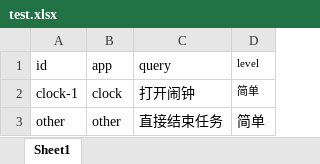
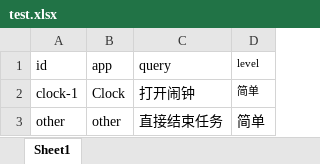
Before and after one commit to xuyifan-0731/pipeline-mobile, an Excel workbook: evaluation_dataset/test.xlsx, sheet Sheet1, drawn as a sheet; values as stored, in another font and other column widths than the file's, no borders; the diff names each change by its address in the sheet, - before the commit and + after, or states it on an @@ line.

Commit message:
add real evaluation

```diff
--- a/evaluation_dataset/test.xlsx (sheet Sheet1)
+++ b/evaluation_dataset/test.xlsx (sheet Sheet1)
-B2 (app): clock
+B2 (app): Clock
```
Also changed, not shown: 3 other files.
